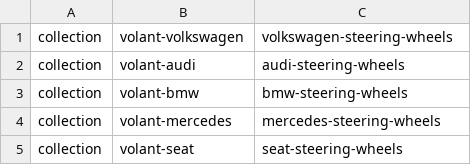
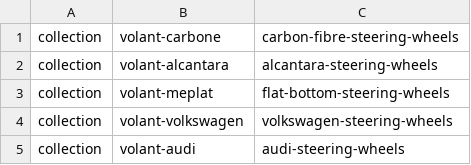
Before and after one commit to lamkademr-blip/drivecustom-theme-uk, a CSV file: hreflang-map.csv, drawn as a sheet; only a part is shown; the shorter side is filled out with more unchanged rows; the diff names each change by its address in the sheet, - before the commit and + after, or states it on an @@ line.

```diff
--- a/hreflang-map.csv
+++ b/hreflang-map.csv
+row 1: collection | volant-carbone | carbon-fibre-steering-wheels
+row 2: collection | volant-alcantara | alcantara-steering-wheels
+row 3: collection | volant-meplat | flat-bottom-steering-wheels
```
Also changed, not shown: 1 other file.
